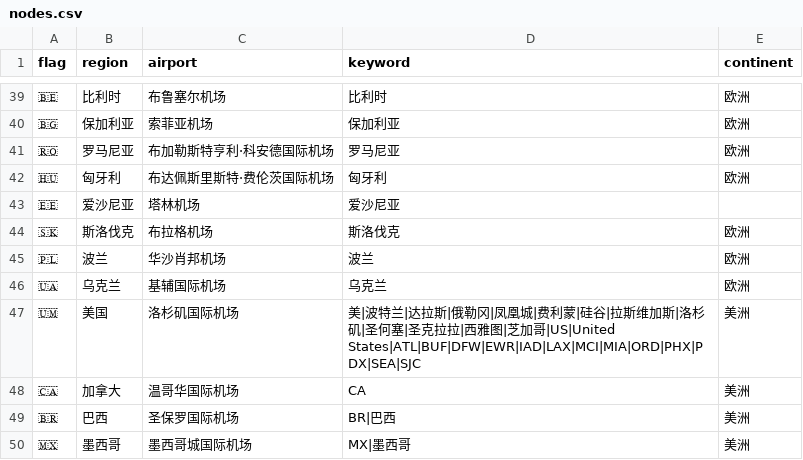
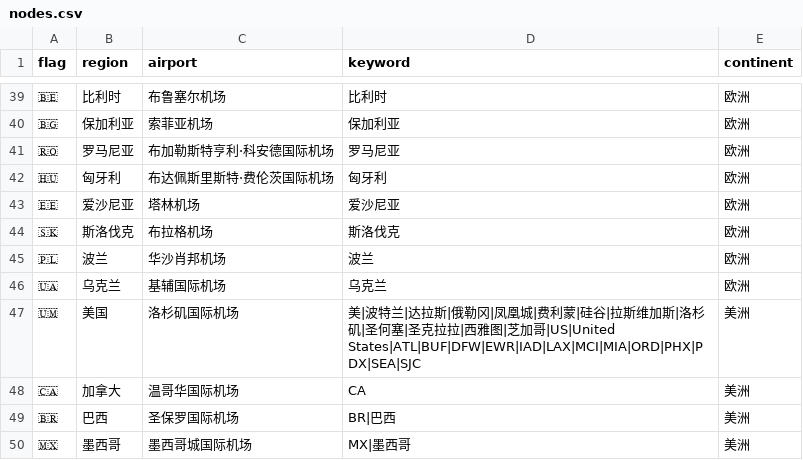
Before and after one commit to YaoYinYing/AnyRelay, a CSV file: data/nodes.csv, drawn as a sheet; only a part is shown, gaps mark what is left out.

```diff
--- a/data/nodes.csv
+++ b/data/nodes.csv
@@ -42,3 +42,3 @@ flag,region,airport,keyword,continent
 🇭🇺,匈牙利,布达佩斯里斯特·费伦茨国际机场,"匈牙利",欧洲
-🇪🇪,爱沙尼亚,塔林机场,"爱沙尼亚",
+🇪🇪,爱沙尼亚,塔林机场,"爱沙尼亚",欧洲
 🇸🇰,斯洛伐克,布拉格机场,"斯洛伐克",欧洲
```
Also changed, not shown: 2 other files.
